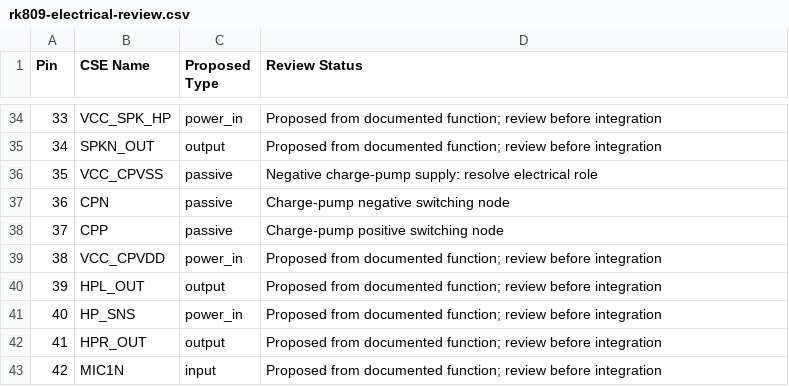
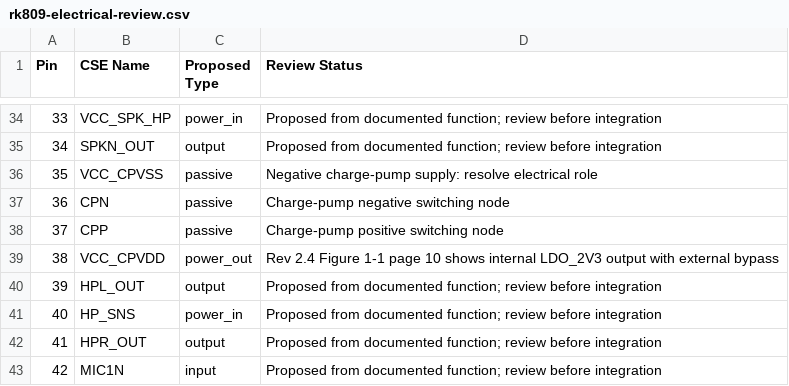
Before and after one commit to alxgmpr/sierra-to-usb, a CSV file: hardware/pinmaps/rk809-electrical-review.csv, drawn as a sheet; only a part is shown, gaps mark what is left out.

Commit message:
Correct PMIC headphone LDO output pin type

```diff
--- a/hardware/pinmaps/rk809-electrical-review.csv
+++ b/hardware/pinmaps/rk809-electrical-review.csv
@@ -38,3 +38,3 @@ Pin,CSE Name,Proposed Type,Review Status
 37,CPP,passive,Charge-pump positive switching node
-38,VCC_CPVDD,power_in,Proposed from documented function; review before integration
+38,VCC_CPVDD,power_out,Rev 2.4 Figure 1-1 page 10 shows internal LDO_2V3 output with external bypass
 39,HPL_OUT,output,Proposed from documented function; review before integration
```
Also changed, not shown: 3 other files.
